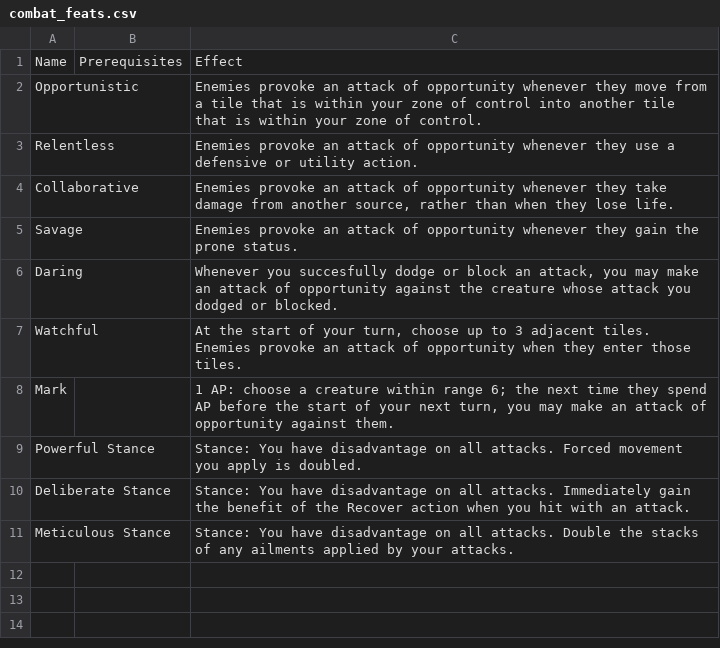
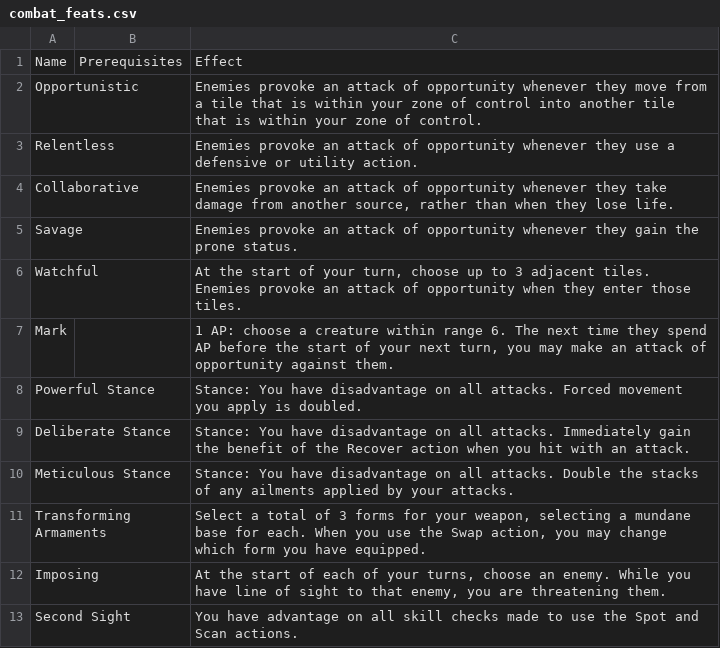
Before and after one commit to Leafwing-Studios/fonts-of-power, a CSV file: docs/src/character-options/classes/bladesworn/combat_feats.csv, drawn as a sheet.

Commit message:
Bladesworn exploration feats

```diff
--- a/docs/src/character-options/classes/bladesworn/combat_feats.csv
+++ b/docs/src/character-options/classes/bladesworn/combat_feats.csv
@@ -5,5 +5,4 @@
 "Savage",,"Enemies provoke an attack of opportunity whenever they gain the prone status."
-"Daring",,"Whenever you succesfully dodge or block an attack, you may make an attack of opportunity against the creature whose attack you dodged or blocked."
 "Watchful",,"At the start of your turn, choose up to 3 adjacent tiles. Enemies provoke an attack of opportunity when they enter those tiles."
-"Mark",,"1 AP: choose a creature within range 6; the next time they spend AP before the start of your next turn, you may make an attack of opportunity against them."
+"Mark",,"1 AP: choose a creature within range 6. The next time they spend AP before the start of your next turn, you may make an attack of opportunity against them."
 "Powerful Stance",,"Stance: You have disadvantage on all attacks. Forced movement you apply is doubled."
@@ -11 +10,4 @@
 "Meticulous Stance",,"Stance: You have disadvantage on all attacks. Double the stacks of any ailments applied by your attacks."
+"Transforming Armaments",,"Select a total of 3 forms for your weapon, selecting a mundane base for each. When you use the Swap action, you may change which form you have equipped."
+"Imposing",,"At the start of each of your turns, choose an enemy. While you have line of sight to that enemy, you are threatening them."
+"Second Sight",,"You have advantage on all skill checks made to use the Spot and Scan actions."
```
Also changed, not shown: docs/src/character-options/classes/bladesworn/features.csv, 1 other file.
